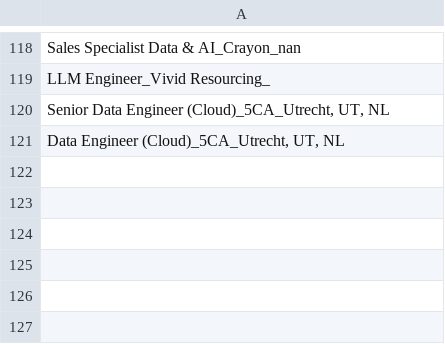
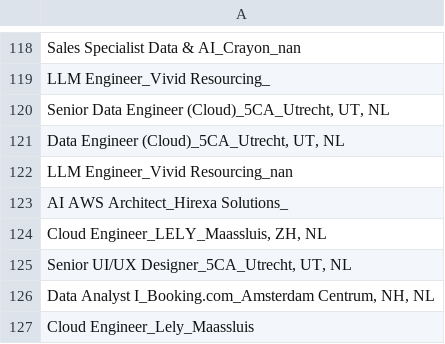
Before and after one commit to mcnakhaee/jobzoeker, a CSV file: sent_jobs.csv, drawn as a sheet; only a part is shown, gaps mark what is left out.

```diff
--- a/sent_jobs.csv
+++ b/sent_jobs.csv
@@ -121 +121,7 @@ LLM Engineer_Vivid Resourcing_
 "Data Engineer (Cloud)_5CA_Utrecht, UT, NL"
+LLM Engineer_Vivid Resourcing_nan
+AI AWS Architect_Hirexa Solutions_
+"Cloud Engineer_LELY_Maassluis, ZH, NL"
+"Senior UI/UX Designer_5CA_Utrecht, UT, NL"
+"Data Analyst I_Booking.com_Amsterdam Centrum, NH, NL"
+Cloud Engineer_Lely_Maassluis
```
Also changed, not shown: 2 other files.
